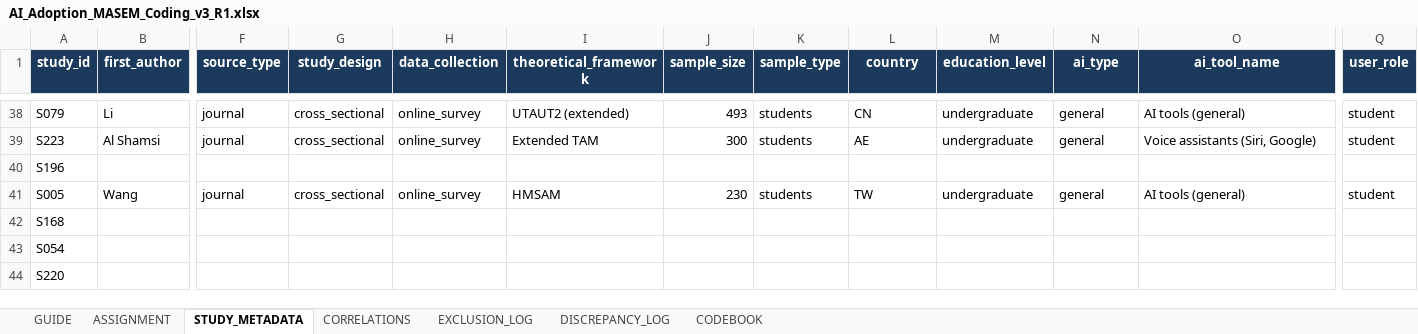
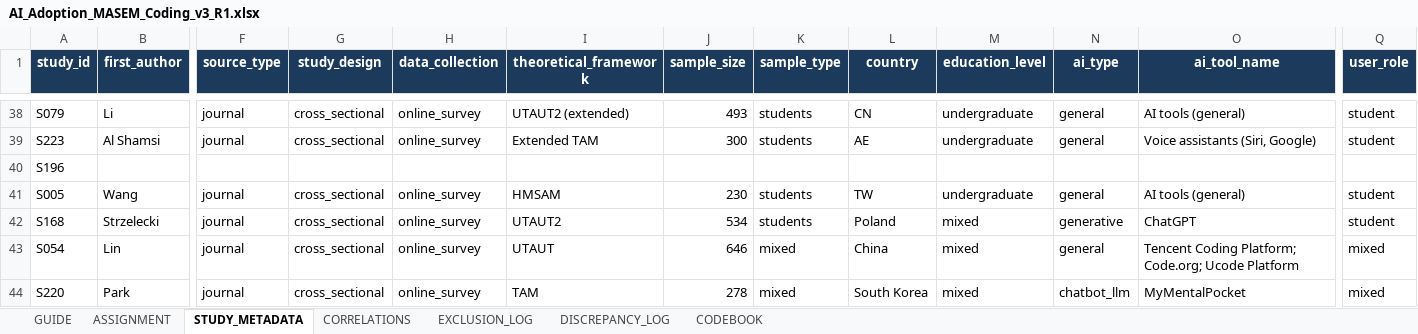
Before and after one commit to HosungYou/jornal_AI-adoption_meta, an Excel workbook: data/04_extraction/coder_packages/R1/AI_Adoption_MASEM_Coding_v3_R1.xlsx, sheet STUDY_METADATA, drawn as a sheet; only a part is shown, gaps mark what is left out; values as stored, in another font and other column widths than the file's, no borders; charts and pictures not drawn; the diff covers the shown part only; the diff names each change by its address in the sheet, - before the commit and + after, or states it on an @@ line.

```diff
--- a/data/04_extraction/coder_packages/R1/AI_Adoption_MASEM_Coding_v3_R1.xlsx (sheet STUDY_METADATA)
+++ b/data/04_extraction/coder_packages/R1/AI_Adoption_MASEM_Coding_v3_R1.xlsx (sheet STUDY_METADATA)
-B42 (first_author): (empty)
+B42 (first_author): Strzelecki
-F42:F44 (source_type): (empty)
+F42:F44 (source_type): journal
-G42:G44 (study_design): (empty)
+G42:G44 (study_design): cross_sectional
-H42:H44 (data_collection): (empty)
+H42:H44 (data_collection): online_survey
-I42 (theoretical_framework): (empty)
+I42 (theoretical_framework): UTAUT2
-J42 (sample_size): (empty)
+J42 (sample_size): 534
-K42 (sample_type): (empty)
+K42 (sample_type): students
-L42 (country): (empty)
+L42 (country): Poland
-M42:M44 (education_level): (empty)
+M42:M44 (education_level): mixed
-N42 (ai_type): (empty)
+N42 (ai_type): generative
-O42 (ai_tool_name): (empty)
+O42 (ai_tool_name): ChatGPT
-Q42 (user_role): (empty)
+Q42 (user_role): student
-B43 (first_author): (empty)
+B43 (first_author): Lin
-I43 (theoretical_framework): (empty)
+I43 (theoretical_framework): UTAUT
-J43 (sample_size): (empty)
+J43 (sample_size): 646
-K43:K44 (sample_type): (empty)
+K43:K44 (sample_type): mixed
-L43 (country): (empty)
+L43 (country): China
-N43 (ai_type): (empty)
+N43 (ai_type): general
-O43 (ai_tool_name): (empty)
+O43 (ai_tool_name): Tencent Coding Platform; Code.org; Ucode Platform
-Q43:Q44 (user_role): (empty)
+Q43:Q44 (user_role): mixed
-B44 (first_author): (empty)
+B44 (first_author): Park
-I44 (theoretical_framework): (empty)
+I44 (theoretical_framework): TAM
-J44 (sample_size): (empty)
+J44 (sample_size): 278
-L44 (country): (empty)
+L44 (country): South Korea
-N44 (ai_type): (empty)
+N44 (ai_type): chatbot_llm
-O44 (ai_tool_name): (empty)
+O44 (ai_tool_name): MyMentalPocket
```
Also changed, not shown: 306 edited cells and cell formats elsewhere in this sheet, sheet CORRELATIONS, sheet ASSIGNMENT, sheet EXCLUSION_LOG, sheet CODEBOOK, charts or pictures, data/04_extraction/coder_packages/R2/AI_Adoption_MASEM_Coding_v3_R2.xlsx, data/04_extraction/coder_packages/R3/AI_Adoption_MASEM_Coding_v3_R3.xlsx, 9 other files.
